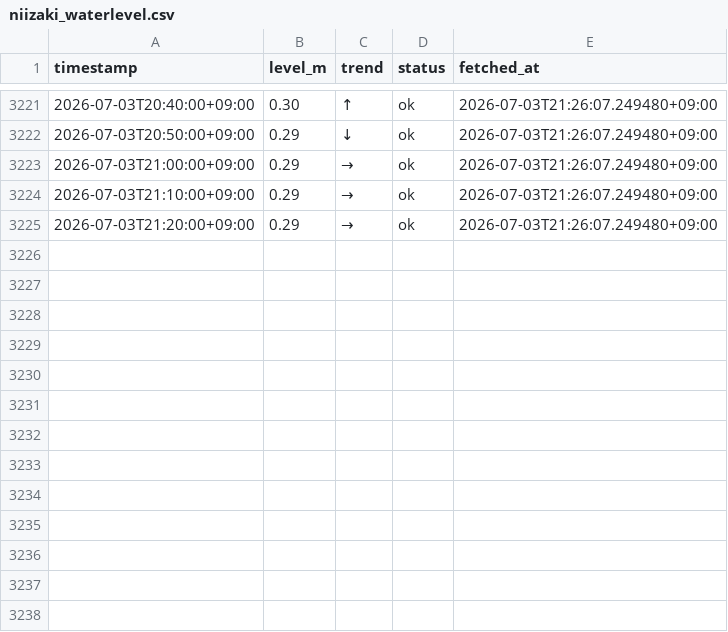
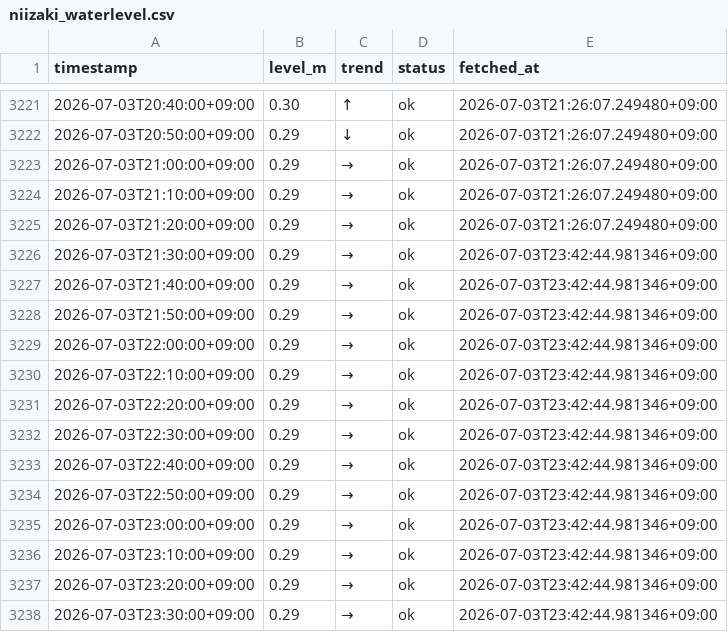
Before and after one commit to makuyama626/niizaki-water-log, a CSV file: data/niizaki_waterlevel.csv, drawn as a sheet; only a part is shown, gaps mark what is left out.

```diff
--- a/data/niizaki_waterlevel.csv
+++ b/data/niizaki_waterlevel.csv
@@ -3225 +3225,14 @@
 2026-07-03T21:20:00+09:00,0.29,→,ok,2026-07-03T21:26:07.249480+09:00
+2026-07-03T21:30:00+09:00,0.29,→,ok,2026-07-03T23:42:44.981346+09:00
+2026-07-03T21:40:00+09:00,0.29,→,ok,2026-07-03T23:42:44.981346+09:00
+2026-07-03T21:50:00+09:00,0.29,→,ok,2026-07-03T23:42:44.981346+09:00
+2026-07-03T22:00:00+09:00,0.29,→,ok,2026-07-03T23:42:44.981346+09:00
+2026-07-03T22:10:00+09:00,0.29,→,ok,2026-07-03T23:42:44.981346+09:00
+2026-07-03T22:20:00+09:00,0.29,→,ok,2026-07-03T23:42:44.981346+09:00
+2026-07-03T22:30:00+09:00,0.29,→,ok,2026-07-03T23:42:44.981346+09:00
+2026-07-03T22:40:00+09:00,0.29,→,ok,2026-07-03T23:42:44.981346+09:00
+2026-07-03T22:50:00+09:00,0.29,→,ok,2026-07-03T23:42:44.981346+09:00
+2026-07-03T23:00:00+09:00,0.29,→,ok,2026-07-03T23:42:44.981346+09:00
+2026-07-03T23:10:00+09:00,0.29,→,ok,2026-07-03T23:42:44.981346+09:00
+2026-07-03T23:20:00+09:00,0.29,→,ok,2026-07-03T23:42:44.981346+09:00
+2026-07-03T23:30:00+09:00,0.29,→,ok,2026-07-03T23:42:44.981346+09:00
```
Also changed, not shown: data/combined_10min.csv, data/rainfall.csv, 1 other file.
